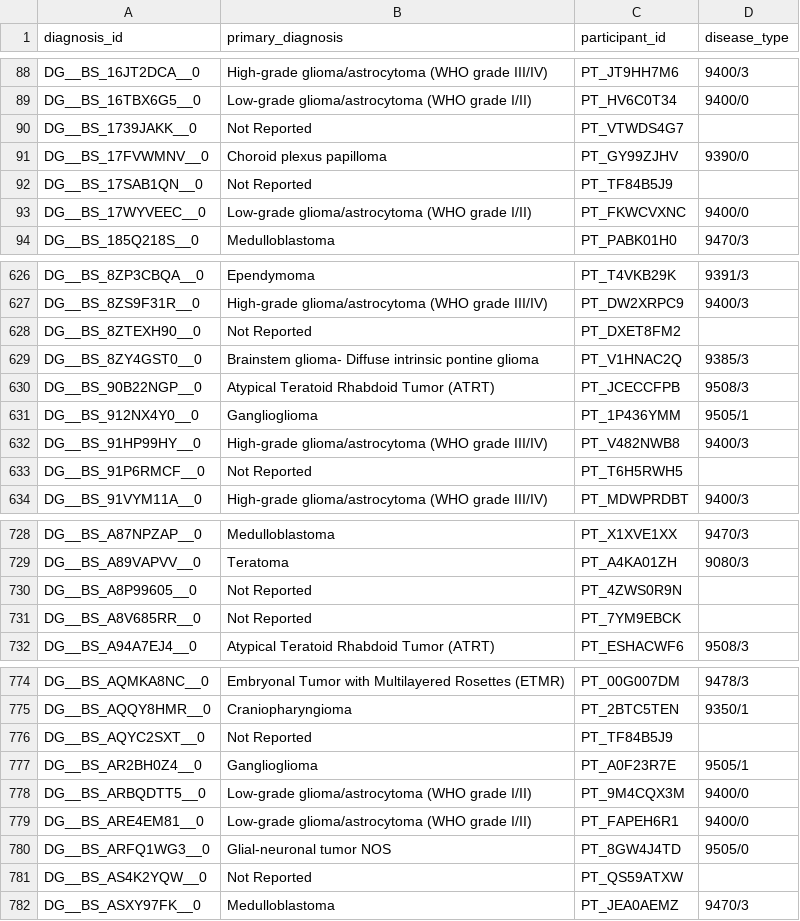
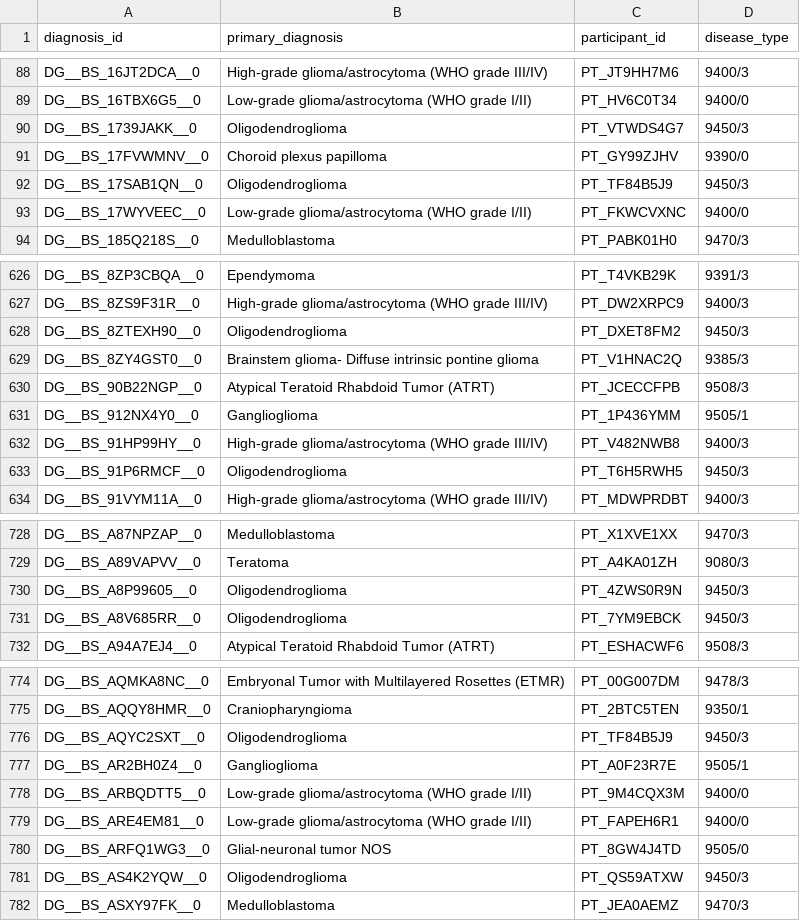
Before and after one commit to d3b-center/d3b-cds-manifest-prep, a CSV file: data/submission_packet/diagnosis.csv, drawn as a sheet; only a part is shown, gaps mark what is left out; the diff covers the shown part only.

Commit message:
🍱 updated diagnosis data after new pull of histologies file

```diff
--- a/data/submission_packet/diagnosis.csv
+++ b/data/submission_packet/diagnosis.csv
@@ -89,5 +89,5 @@ DG__BS_16JT2DCA__0,High-grade glioma/astrocytoma (WHO grade III/IV),PT_JT9HH7M6,
 DG__BS_16TBX6G5__0,Low-grade glioma/astrocytoma (WHO grade I/II),PT_HV6C0T34,9400/0
-DG__BS_1739JAKK__0,Not Reported,PT_VTWDS4G7,
+DG__BS_1739JAKK__0,Oligodendroglioma,PT_VTWDS4G7,9450/3
 DG__BS_17FVWMNV__0,Choroid plexus papilloma,PT_GY99ZJHV,9390/0
-DG__BS_17SAB1QN__0,Not Reported,PT_TF84B5J9,
+DG__BS_17SAB1QN__0,Oligodendroglioma,PT_TF84B5J9,9450/3
 DG__BS_17WYVEEC__0,Low-grade glioma/astrocytoma (WHO grade I/II),PT_FKWCVXNC,9400/0
@@ -627,3 +627,3 @@ DG__BS_8ZP3CBQA__0,Ependymoma,PT_T4VKB29K,9391/3
 DG__BS_8ZS9F31R__0,High-grade glioma/astrocytoma (WHO grade III/IV),PT_DW2XRPC9,9400/3
-DG__BS_8ZTEXH90__0,Not Reported,PT_DXET8FM2,
+DG__BS_8ZTEXH90__0,Oligodendroglioma,PT_DXET8FM2,9450/3
 DG__BS_8ZY4GST0__0,Brainstem glioma- Diffuse intrinsic pontine glioma,PT_V1HNAC2Q,9385/3
@@ -632,3 +632,3 @@ DG__BS_912NX4Y0__0,Ganglioglioma,PT_1P436YMM,9505/1
 DG__BS_91HP99HY__0,High-grade glioma/astrocytoma (WHO grade III/IV),PT_V482NWB8,9400/3
-DG__BS_91P6RMCF__0,Not Reported,PT_T6H5RWH5,
+DG__BS_91P6RMCF__0,Oligodendroglioma,PT_T6H5RWH5,9450/3
 DG__BS_91VYM11A__0,High-grade glioma/astrocytoma (WHO grade III/IV),PT_MDWPRDBT,9400/3
@@ -729,4 +729,4 @@ DG__BS_A87NPZAP__0,Medulloblastoma,PT_X1XVE1XX,9470/3
 DG__BS_A89VAPVV__0,Teratoma,PT_A4KA01ZH,9080/3
-DG__BS_A8P99605__0,Not Reported,PT_4ZWS0R9N,
-DG__BS_A8V685RR__0,Not Reported,PT_7YM9EBCK,
+DG__BS_A8P99605__0,Oligodendroglioma,PT_4ZWS0R9N,9450/3
+DG__BS_A8V685RR__0,Oligodendroglioma,PT_7YM9EBCK,9450/3
 DG__BS_A94A7EJ4__0,Atypical Teratoid Rhabdoid Tumor (ATRT),PT_ESHACWF6,9508/3
@@ -775,3 +775,3 @@ DG__BS_AQMKA8NC__0,Embryonal Tumor with Multilayered Rosettes (ETMR),PT_00G007DM
 DG__BS_AQQY8HMR__0,Craniopharyngioma,PT_2BTC5TEN,9350/1
-DG__BS_AQYC2SXT__0,Not Reported,PT_TF84B5J9,
+DG__BS_AQYC2SXT__0,Oligodendroglioma,PT_TF84B5J9,9450/3
 DG__BS_AR2BH0Z4__0,Ganglioglioma,PT_A0F23R7E,9505/1
@@ -780,3 +780,3 @@ DG__BS_ARE4EM81__0,Low-grade glioma/astrocytoma (WHO grade I/II),PT_FAPEH6R1,940
 DG__BS_ARFQ1WG3__0,Glial-neuronal tumor NOS,PT_8GW4J4TD,9505/0
-DG__BS_AS4K2YQW__0,Not Reported,PT_QS59ATXW,
+DG__BS_AS4K2YQW__0,Oligodendroglioma,PT_QS59ATXW,9450/3
 DG__BS_ASXY97FK__0,Medulloblastoma,PT_JEA0AEMZ,9470/3
```
Also changed, not shown: 84 edited cells elsewhere in this file.
